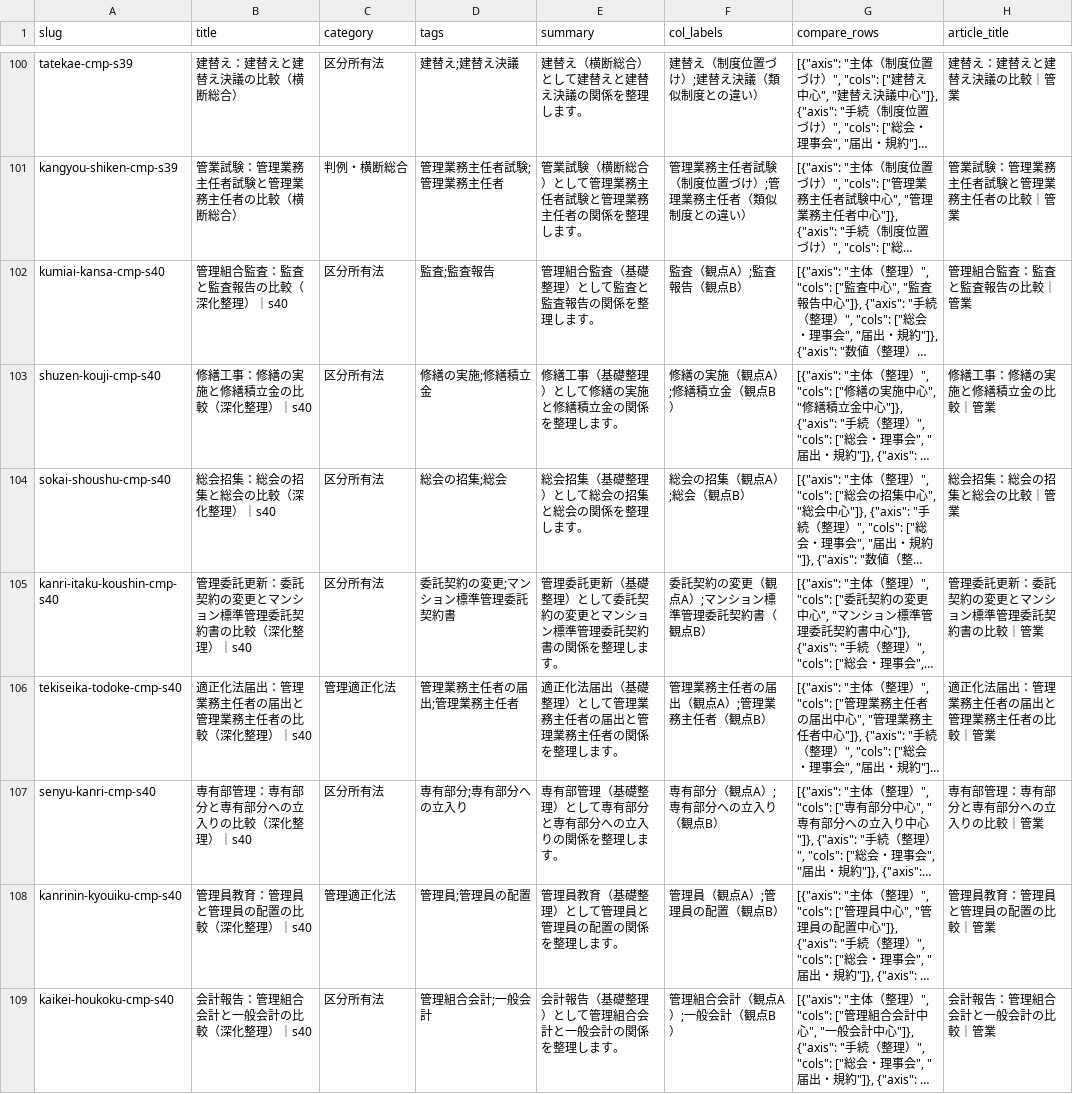
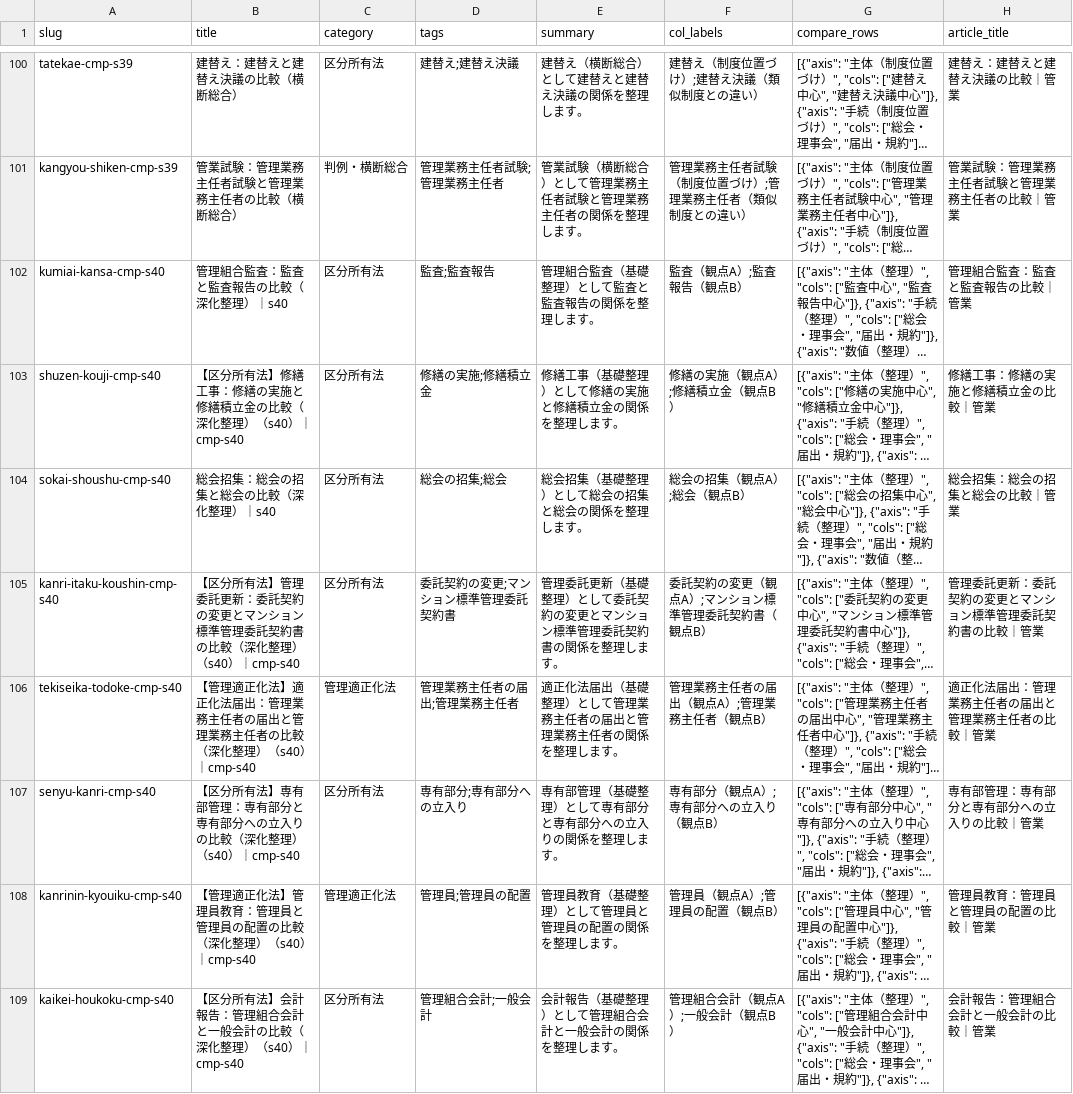
Before and after one commit to takkenshiken2026-sudo/kangyou-master, a CSV file: data/comparisons.csv, drawn as a sheet; only a part is shown, gaps mark what is left out; long unchanged cells end in …; the diff covers the shown part only; the diff names each change by its address in the sheet, - before the commit and + after, or states it on an @@ line.

```diff
--- a/data/comparisons.csv
+++ b/data/comparisons.csv
-B103 (title): 修繕工事：修繕の実施と修繕積立金の比較（深化整理）｜s40
+B103 (title): 【区分所有法】修繕工事：修繕の実施と修繕積立金の比較（深化整理）（s40）｜cmp-s40
-B105 (title): 管理委託更新：委託契約の変更とマンション標準管理委託契約書の比較（深化整理）｜s40
+B105 (title): 【区分所有法】管理委託更新：委託契約の変更とマンション標準管理委託契約書の比較（深化整理）（s40）｜cmp-s40
-B106 (title): 適正化法届出：管理業務主任者の届出と管理業務主任者の比較（深化整理）｜s40
+B106 (title): 【管理適正化法】適正化法届出：管理業務主任者の届出と管理業務主任者の比較（深化整理）（s40）｜cmp-s40
-B107 (title): 専有部管理：専有部分と専有部分への立入りの比較（深化整理）｜s40
+B107 (title): 【区分所有法】専有部管理：専有部分と専有部分への立入りの比較（深化整理）（s40）｜cmp-s40
-B108 (title): 管理員教育：管理員と管理員の配置の比較（深化整理）｜s40
+B108 (title): 【管理適正化法】管理員教育：管理員と管理員の配置の比較（深化整理）（s40）｜cmp-s40
-B109 (title): 会計報告：管理組合会計と一般会計の比較（深化整理）｜s40
+B109 (title): 【区分所有法】会計報告：管理組合会計と一般会計の比較（深化整理）（s40）｜cmp-s40
```
Also changed, not shown: 12 edited cells elsewhere in this file, data/mistakes.csv, data/numbers.csv, 49 other files.
